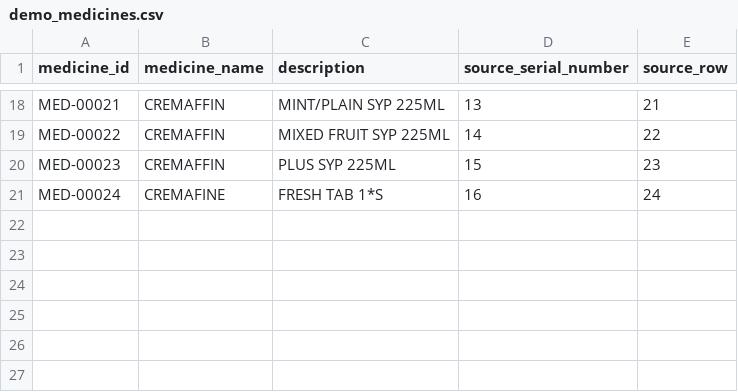
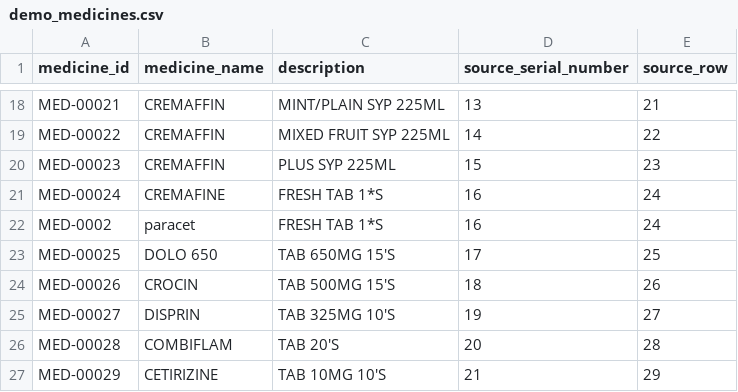
Before and after one commit to kedar47/medical_Ai, a CSV file: data/demo_medicines.csv, drawn as a sheet; only a part is shown, gaps mark what is left out.

Commit message:
add the 5 medice name

```diff
--- a/data/demo_medicines.csv
+++ b/data/demo_medicines.csv
@@ -21 +21,7 @@ MED-00023,CREMAFFIN,PLUS SYP                       225ML,15,23
 MED-00024,CREMAFINE,FRESH TAB                      1*S,16,24
+MED-0002,paracet,FRESH TAB                      1*S,16,24
+MED-00025,DOLO 650,TAB                          650MG 15'S,17,25
+MED-00026,CROCIN,TAB                              500MG 15'S,18,26
+MED-00027,DISPRIN,TAB                             325MG 10'S,19,27
+MED-00028,COMBIFLAM,TAB                             20'S,20,28
+MED-00029,CETIRIZINE,TAB                           10MG 10'S,21,29
```
Also changed, not shown: 14 other files.
